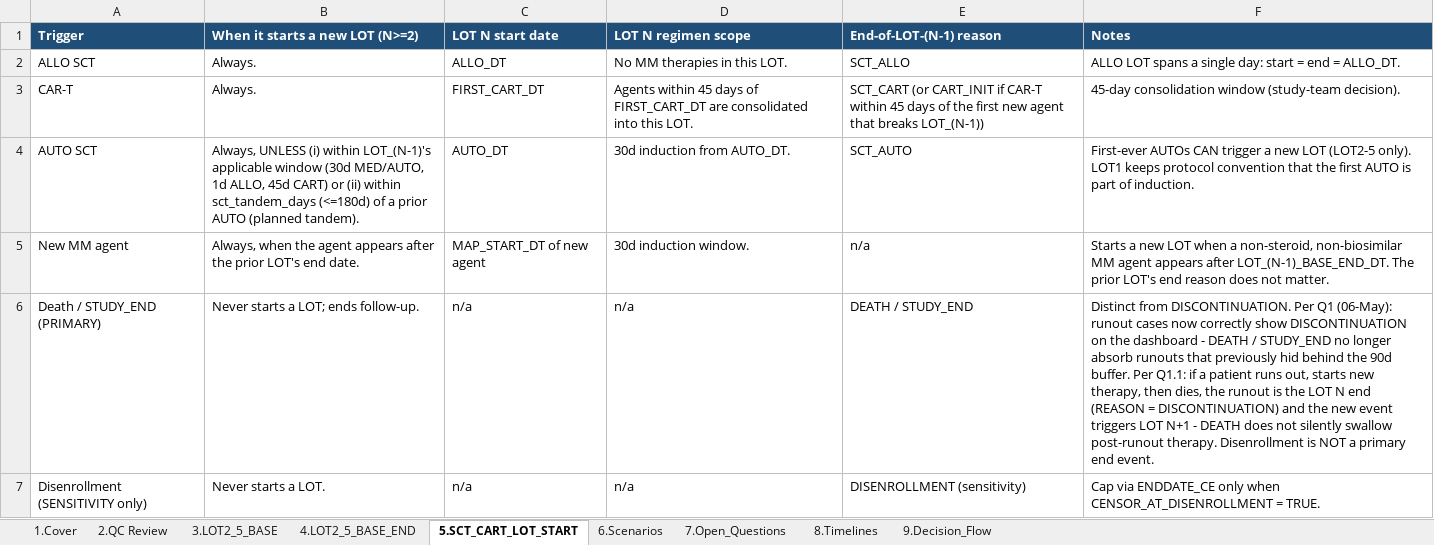
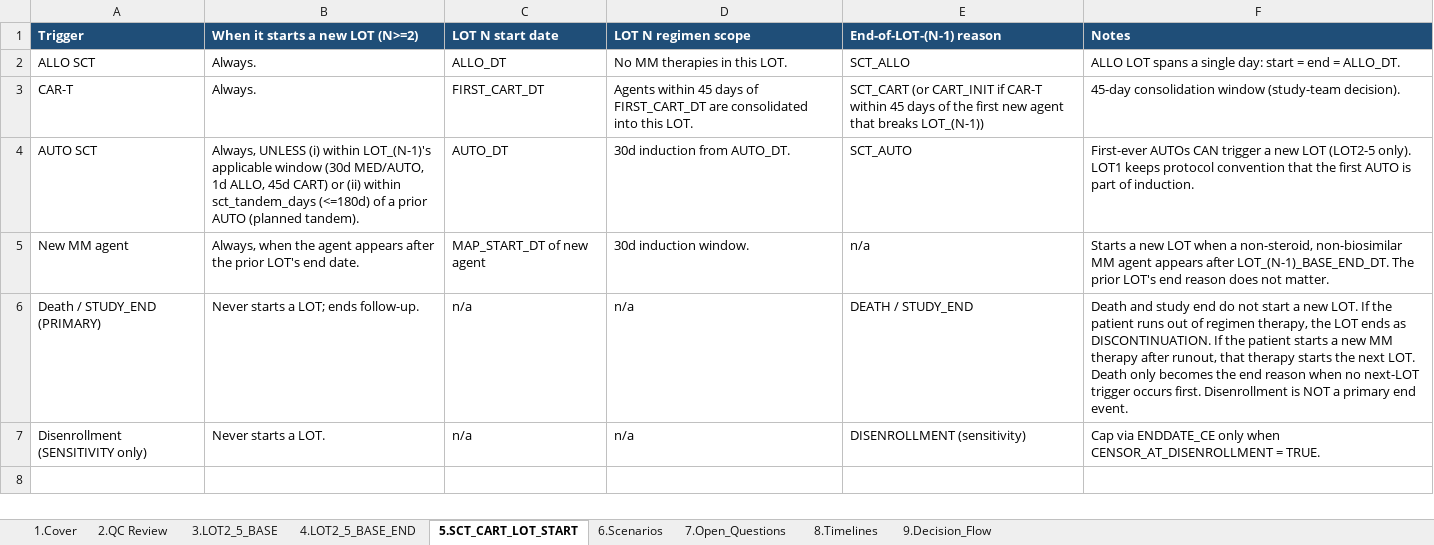
Before and after one commit to salzburry/julialot, an Excel workbook: May 12 2026/Program Specs/lot2to5_spec_DRAFT_may13.xlsx, sheet 5.SCT_CART_LOT_START, drawn as a sheet; values as stored, in another font and other column widths than the file's, no borders; the diff names each change by its address in the sheet, - before the commit and + after, or states it on an @@ line.

```diff
--- a/May 12 2026/Program Specs/lot2to5_spec_DRAFT_may13.xlsx (sheet 5.SCT_CART_LOT_START)
+++ b/May 12 2026/Program Specs/lot2to5_spec_DRAFT_may13.xlsx (sheet 5.SCT_CART_LOT_START)
-F6 (Notes): Distinct from DISCONTINUATION. Per Q1 (06-May): runout cases now correctly show DISCONTINUATION on the dashboard - DEATH / STUDY_END no longer absorb runouts that previously hid behind the 90d buffer. Per Q1.1: if a patient runs out, starts new therapy, then dies, the runout is the LOT N end (REASON = DISCONTINUATION) and the new event triggers LOT N+1 - DEATH does not silently swallow post-runout therapy. Disenrollment is…
+F6 (Notes): Death and study end do not start a new LOT. If the patient runs out of regimen therapy, the LOT ends as DISCONTINUATION. If the patient starts a new MM therapy after runout, that therapy starts the next LOT. Death only becomes the end reason when no next-LOT trigger occurs first. Disenrollment is…
```
Also changed, not shown: sheet 4.LOT2_5_BASE_END, sheet 7.Open_Questions, 1 other file.
